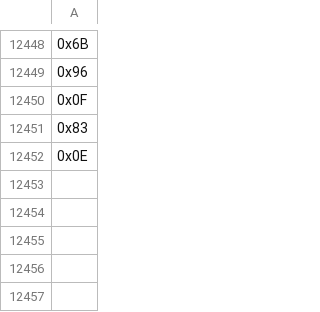
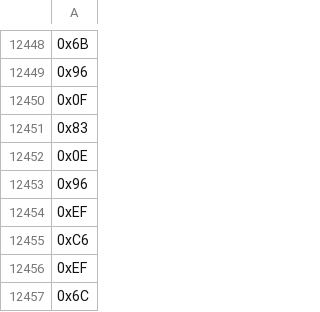
Before and after one commit to VancePeterson/checksum-finder, a CSV file: test.csv, drawn as a sheet; only a part is shown, gaps mark what is left out.

```diff
--- a/test.csv
+++ b/test.csv
@@ -12452 +12452,6 @@
 0x0E
+0x96
+0xEF
+0xC6
+0xEF
+0x6C
```
Also changed, not shown: 4 other files.
